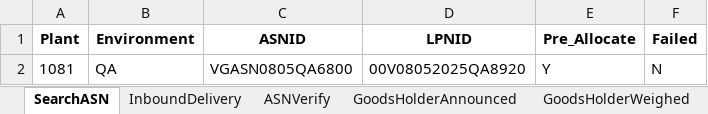
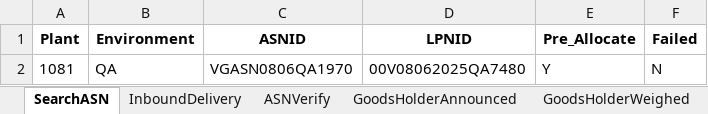
Before and after one commit to Vino0585/Nike, an Excel workbook: J30/Input_files/WorkSheet1.xlsx, sheet SearchASN, drawn as a sheet; values as stored, in another font and other column widths than the file's, no borders; the diff names each change by its address in the sheet, - before the commit and + after, or states it on an @@ line.

```diff
--- a/J30/Input_files/WorkSheet1.xlsx (sheet SearchASN)
+++ b/J30/Input_files/WorkSheet1.xlsx (sheet SearchASN)
-C2 (ASNID): VGASN0805QA6800
+C2 (ASNID): VGASN0806QA1970
-D2 (LPNID): 00V08052025QA8920
+D2 (LPNID): 00V08062025QA7480
```
Also changed, not shown: sheet InboundDelivery, sheet ASNVerify, sheet GoodsHolderAnnounced, sheet GoodsHolderWeighed, sheet PutawayTaskComplete, sheet MHEJournal, J30/Input_files/Outbound_Worksheet.xlsx, J30/Input_files/WorkSheet.xlsx, 5 other files.
